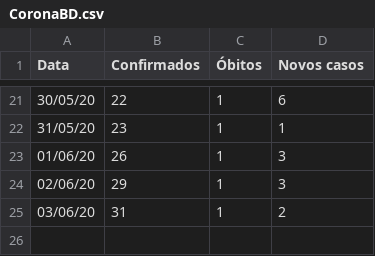
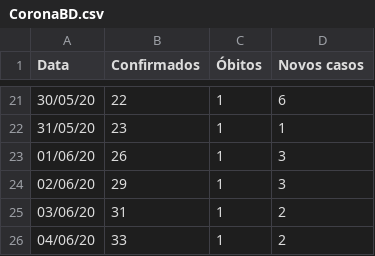
Before and after one commit to wjunior15/COVID-19-Brasil, a CSV file: CoronaBD.csv, drawn as a sheet; only a part is shown, gaps mark what is left out; the diff names each change by its address in the sheet, - before the commit and + after, or states it on an @@ line.

Commit message:
Update CoronaBD.csv

```diff
--- a/CoronaBD.csv
+++ b/CoronaBD.csv
+row 26: 04/06/20 | 33 | 1 | 2
```
